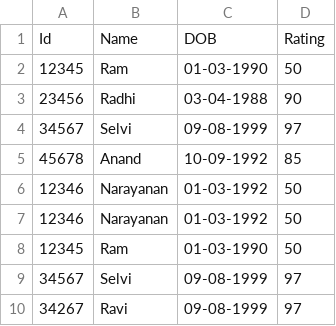
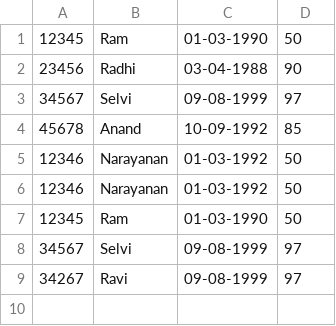
Before and after one commit to narayanan18051992/ermrepo, a CSV file: input/employee.csv, drawn as a sheet; the diff names each change by its address in the sheet, - before the commit and + after, or states it on an @@ line.

```diff
--- a/input/employee.csv
+++ b/input/employee.csv
-row 1: Id | Name | DOB | Rating
```
Also changed, not shown: 7 other files.
